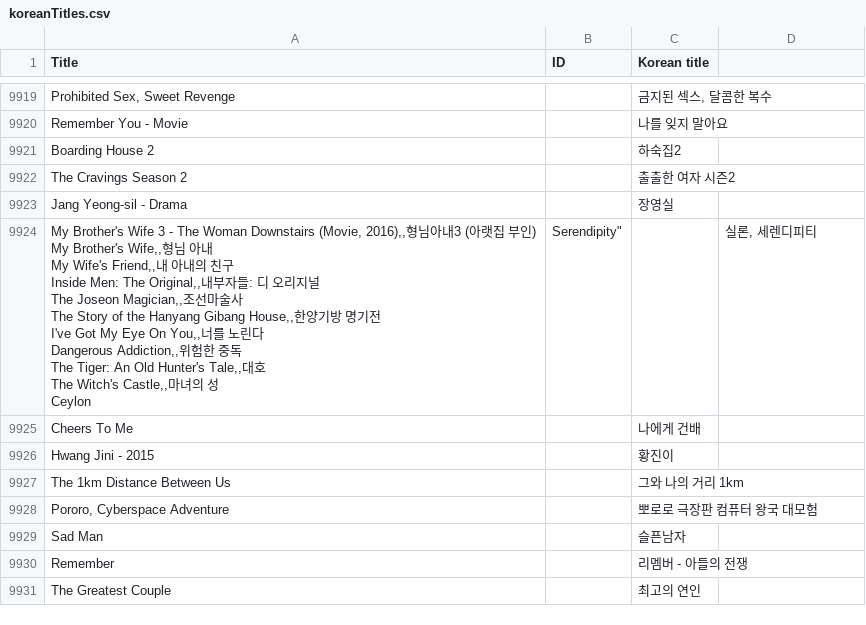
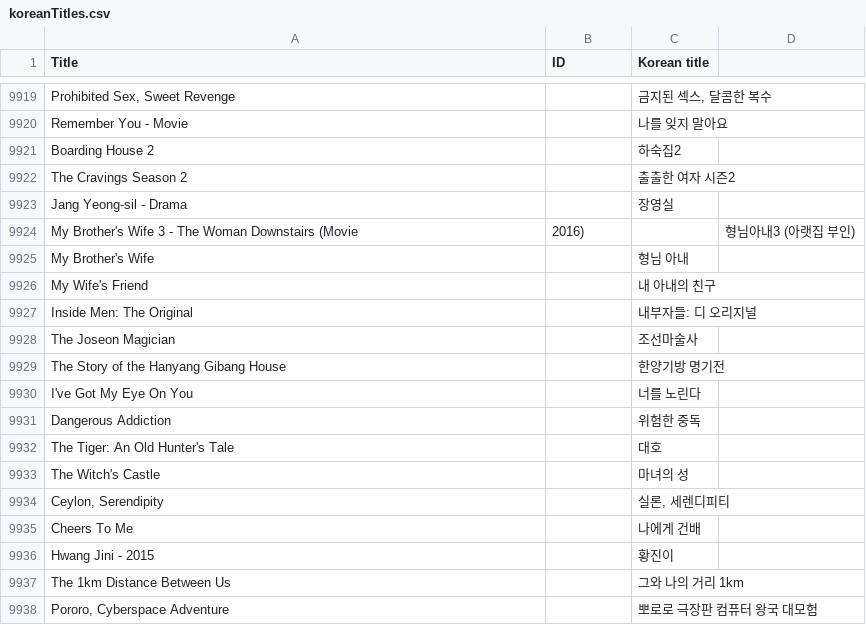
Before and after one commit to alan7s/koreanIMDb, a CSV file: koreanTitles.csv, drawn as a sheet; only a part is shown, gaps mark what is left out; the shorter side is filled out with more unchanged rows; removed rows and columns are numbered as before the commit, all else as after; ↵ is a line break in a cell; the diff names each change by its address in the sheet, - before the commit and + after, or states it on an @@ line.

Commit message:
Update koreanTitles.csv

```diff
--- a/koreanTitles.csv
+++ b/koreanTitles.csv
-row 9924: My Brother's Wife 3 - The Woman Downstairs (Movie, 2016),,형님아내3 (아랫집 부인) ↵ My Brother's Wife,,형님 아내 ↵ My Wife's Friend,,내 아내의 친구 ↵ Inside Men: The Original,,내부자들: 디 오리지널 ↵ The Joseon Magician,,조선마술사 ↵ The Story of the Hanyang Gibang House,,한양기방 명기전 ↵ I've Got My Eye On You,,너를 노린다 ↵ Dangerous Addiction,,위험한 중독 ↵ The Tiger: An Old Hunter's Tale,,대호 ↵ The Witch's Castle,,마녀의 성 ↵ Ceylon | Serendipity" |  | 실론, 세렌디피티
+row 9924: My Brother's Wife 3 - The Woman Downstairs (Movie | 2016) |  | 형님아내3 (아랫집 부인)
+row 9925: My Brother's Wife |  | 형님 아내
+row 9926: My Wife's Friend |  | 내 아내의 친구
+row 9927: Inside Men: The Original |  | 내부자들: 디 오리지널
+row 9928: The Joseon Magician |  | 조선마술사
+row 9929: The Story of the Hanyang Gibang House |  | 한양기방 명기전
+row 9930: I've Got My Eye On You |  | 너를 노린다
+row 9931: Dangerous Addiction |  | 위험한 중독
+row 9932: The Tiger: An Old Hunter's Tale |  | 대호
+row 9933: The Witch's Castle |  | 마녀의 성
+row 9934: Ceylon, Serendipity |  | 실론, 세렌디피티
```
